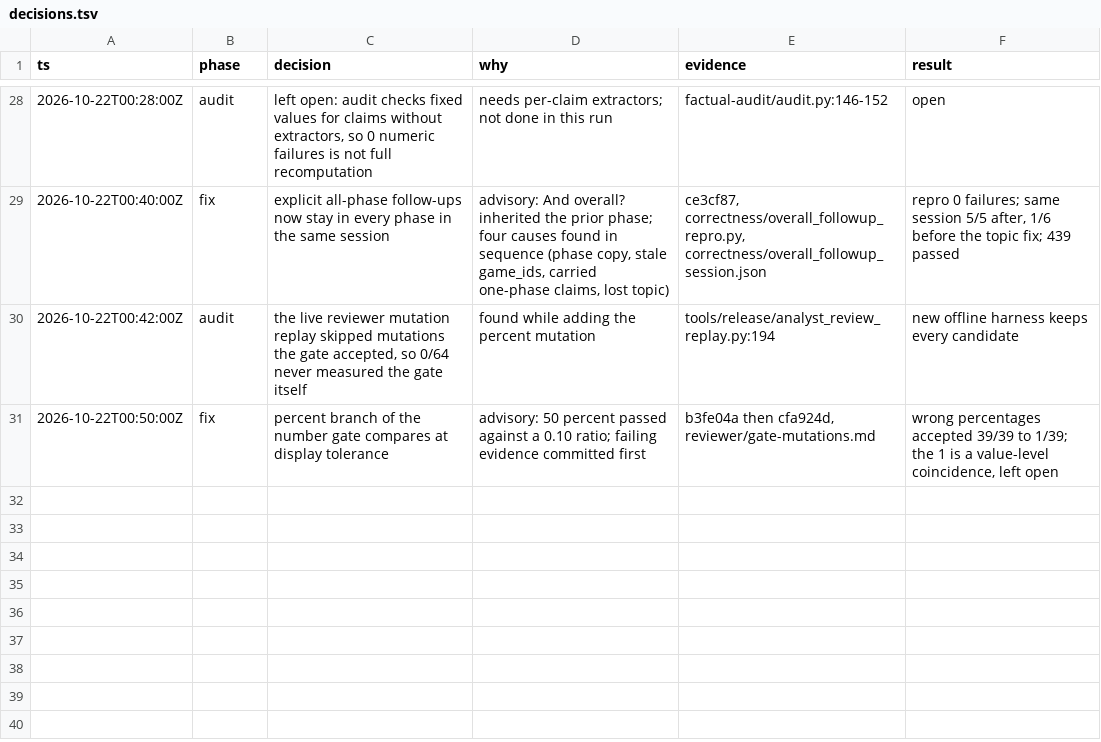
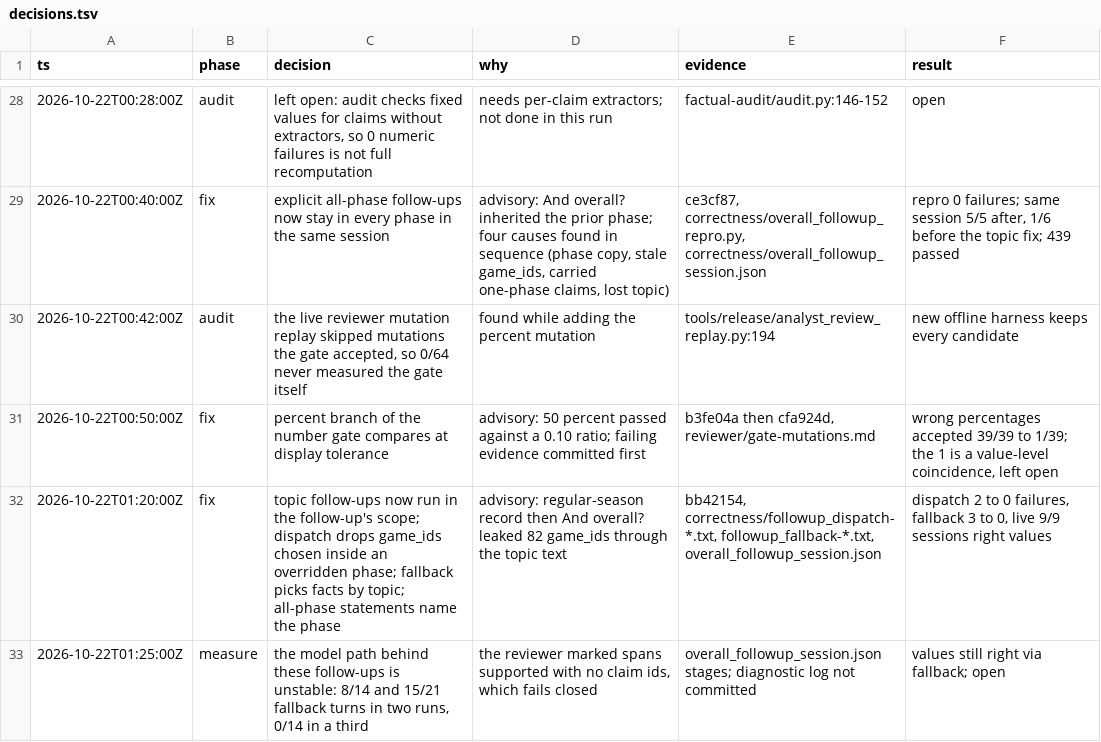
Before and after one commit to Mo-Awadalla/KnicksIQ, a TSV file: docs/release-evidence/llm-primary-20261021/decisions.tsv, drawn as a sheet; only a part is shown, gaps mark what is left out; the diff names each change by its address in the sheet, - before the commit and + after, or states it on an @@ line.

Commit message:
Log the follow-up scope fix

```diff
--- a/docs/release-evidence/llm-primary-20261021/decisions.tsv
+++ b/docs/release-evidence/llm-primary-20261021/decisions.tsv
+row 32: 2026-10-22T01:20:00Z | fix | topic follow-ups now run in the follow-up's scope; dispatch drops game_ids chosen inside an overridden phase; fallback picks facts by topic; all-phase statements name the phase | advisory: regular-season record then And overall? leaked 82 game_ids through the topic text | bb42154, correctness/followup_dispatch-*.txt, followup_fallback-*.txt, overall_followup_session.json | dispatch 2 to 0 failures, fallback 3 to 0, live 9/9 sessions right values
+row 33: 2026-10-22T01:25:00Z | measure | the model path behind these follow-ups is unstable: 8/14 and 15/21 fallback turns in two runs, 0/14 in a third | the reviewer marked spans supported with no claim ids, which fails closed | overall_followup_session.json stages; diagnostic log not committed | values still right via fallback; open
```
